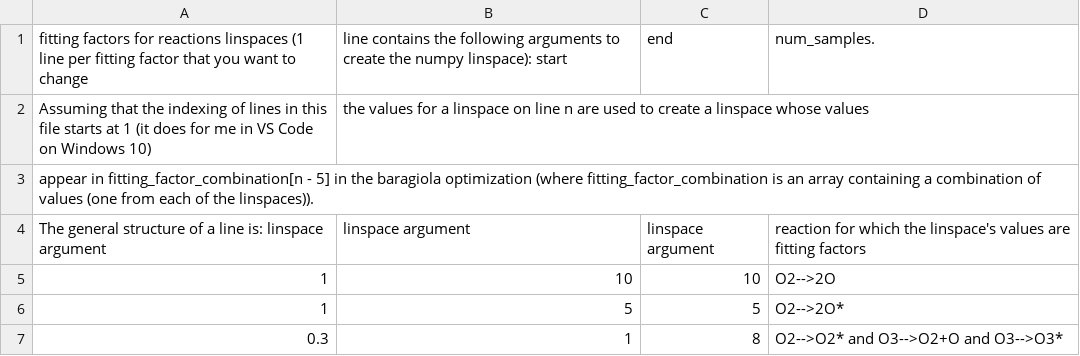
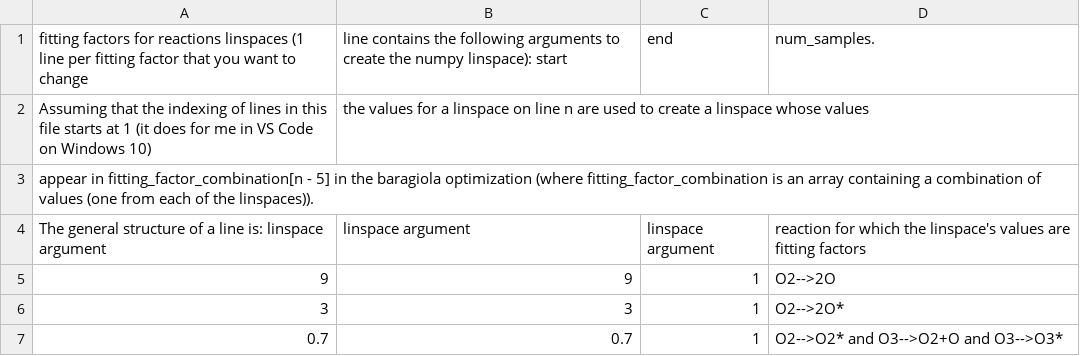
Before and after one commit to cnshingledecker/Dday, a CSV file: reaction_fitting_factor_linspace_args/reaction_fitting_factor_vector_arguments.csv, drawn as a sheet.

```diff
--- a/reaction_fitting_factor_linspace_args/reaction_fitting_factor_vector_arguments.csv
+++ b/reaction_fitting_factor_linspace_args/reaction_fitting_factor_vector_arguments.csv
@@ -4,4 +4,4 @@ appear in fitting_factor_combination[n - 5] in the baragiola optimization (where
 The general structure of a line is: linspace argument, linspace argument, linspace argument, reaction for which the linspace's values are fitting factors
-1,10,10,O2-->2O
-1,5,5,O2-->2O*
-0.3,1,8,O2-->O2* and O3-->O2+O and O3-->O3*
+9,9,1,O2-->2O
+3,3,1,O2-->2O*
+0.7,0.7,1,O2-->O2* and O3-->O2+O and O3-->O3*
```
Also changed, not shown: model_inp_values/model_inp_values.csv, 15 other files.
